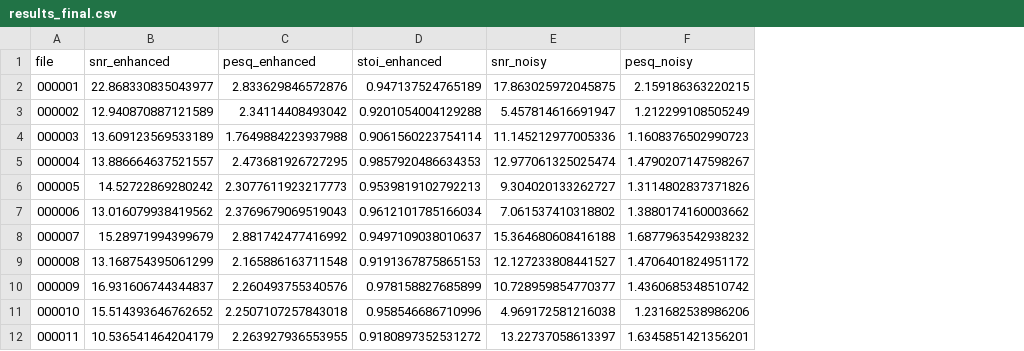
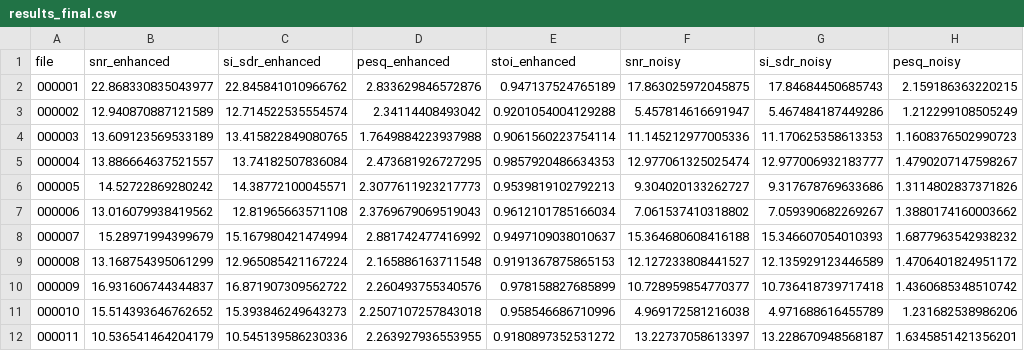
Before and after one commit to Sashreekkumar/Adaptive-Noise-Cancellation, a CSV file: src/model/results_final.csv, drawn as a sheet; only a part is shown; the diff names each change by its address in the sheet, - before the commit and + after, or states it on an @@ line.

```diff
--- a/src/model/results_final.csv
+++ b/src/model/results_final.csv
+column C (si_sdr_enhanced), rows 2-12: 22.845841010966762 | 12.714522535554574 | 13.415822849080765 | 13.74182507836084 | 14.38772100045571 | 12.81965663571108 | 15.167980421474994 | 12.965085421167224 | 16.871907309562722 | 15.393846249643273 | 10.545139586230336
+column G (si_sdr_noisy), rows 2-12: 17.84684450685743 | 5.467484187449286 | 11.170625358613353 | 12.977006932183777 | 9.317678769633686 | 7.059390682269267 | 15.346607054010393 | 12.135929123446589 | 10.736418739717418 | 4.971688616455789 | 13.228670948568187
```
Also changed, not shown: 3 other files.
